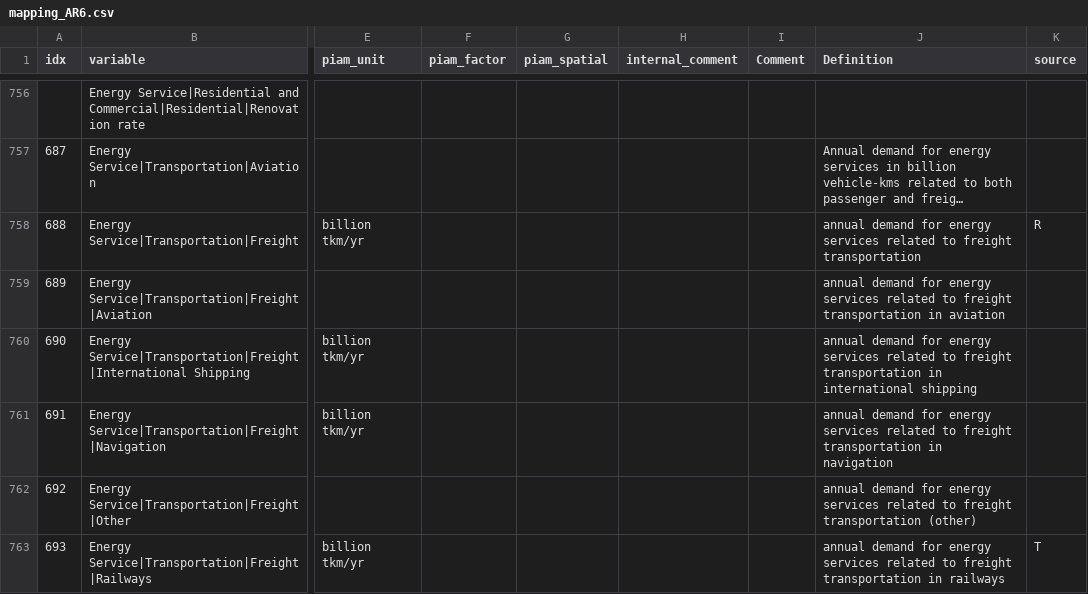
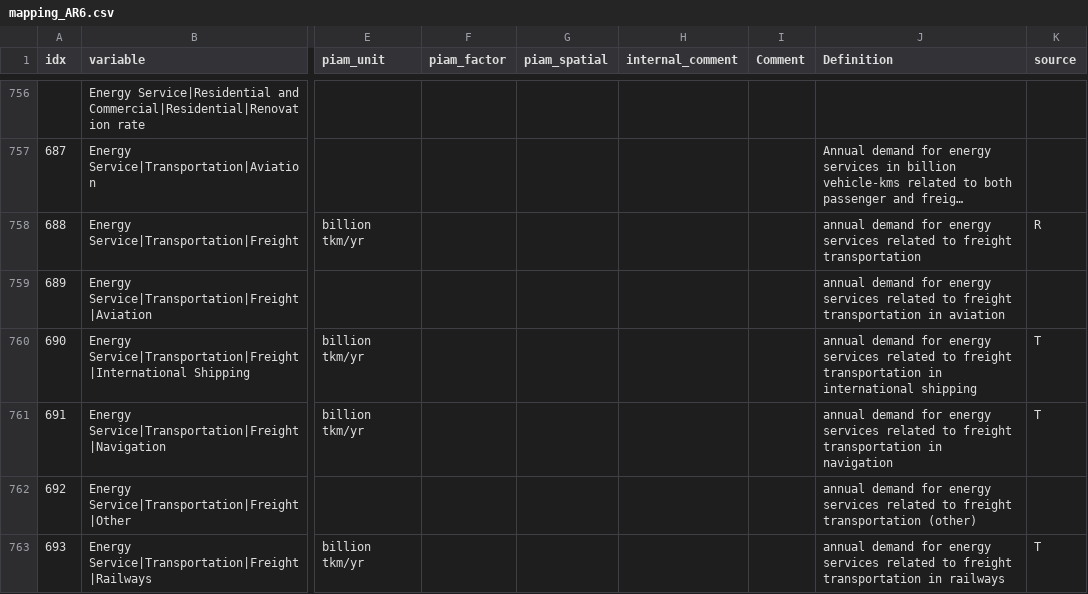
Before and after one commit to tonnrueter/piamInterfaces, a CSV file: inst/mappings/mapping_AR6.csv, drawn as a sheet; only a part is shown, gaps mark what is left out; long unchanged cells end in …; the diff names each change by its address in the sheet, - before the commit and + after, or states it on an @@ line.

Commit message:
Add source

```diff
--- a/inst/mappings/mapping_AR6.csv
+++ b/inst/mappings/mapping_AR6.csv
-K760:K761 (source): (empty)
+K760:K761 (source): T
```
